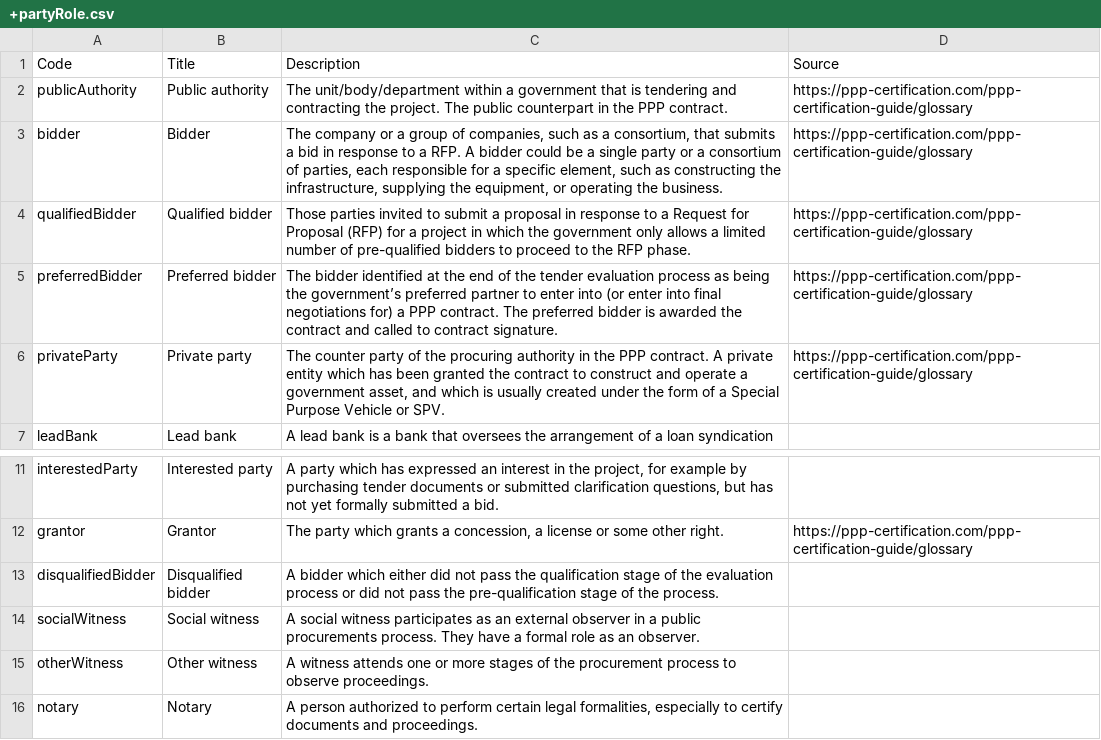
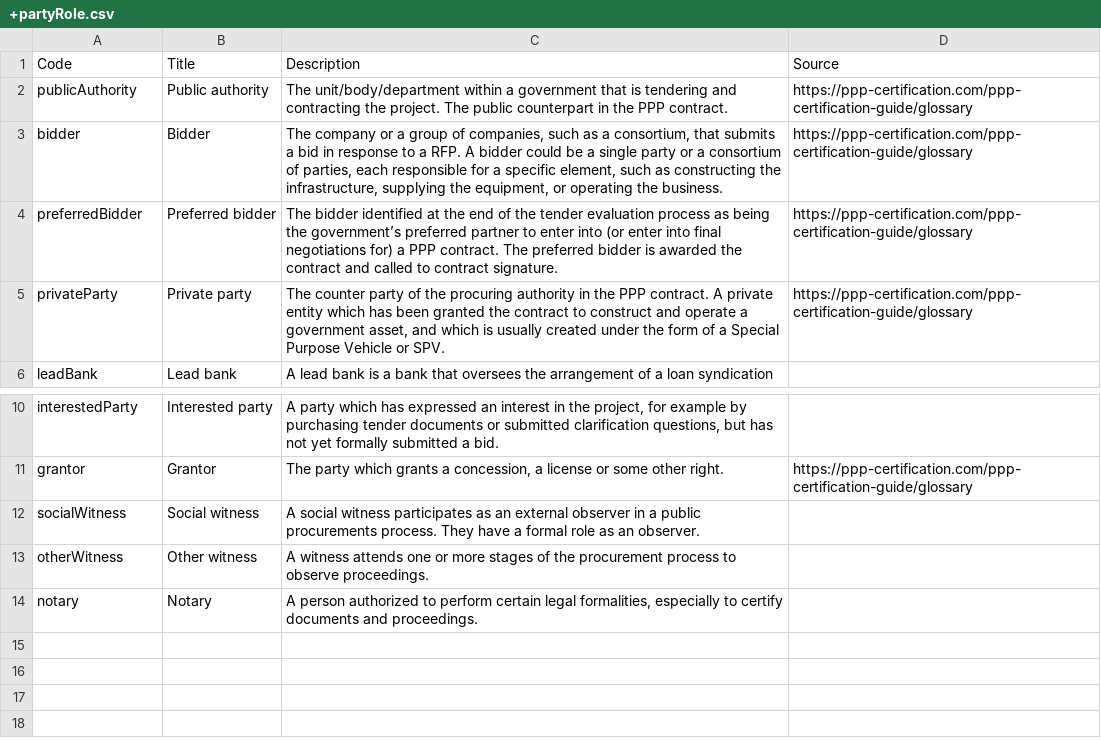
Before and after one commit to open-contracting-extensions/ocds_ppp_extension, a CSV file: codelists/+partyRole.csv, drawn as a sheet; only a part is shown, gaps mark what is left out; the diff names each change by its address in the sheet, - before the commit and + after, or states it on an @@ line.

Commit message:
Remove 'qualifiedBidder' and 'disqualifiedBidder' codes from +partyRole.csv

```diff
--- a/codelists/+partyRole.csv
+++ b/codelists/+partyRole.csv
-row 4: qualifiedBidder | Qualified bidder | Those parties invited to submit a proposal in response to a Request for Proposal (RFP) for a project in which the government only allows a limited number of pre-qualified bidders to proceed to the RFP phase. | https://ppp-certification.com/ppp-certification-guide/glossary
-row 13: disqualifiedBidder | Disqualified bidder | A bidder which either did not pass the qualification stage of the evaluation process or did not pass the pre-qualification stage of the process.
```
Also changed, not shown: 1 other file.
